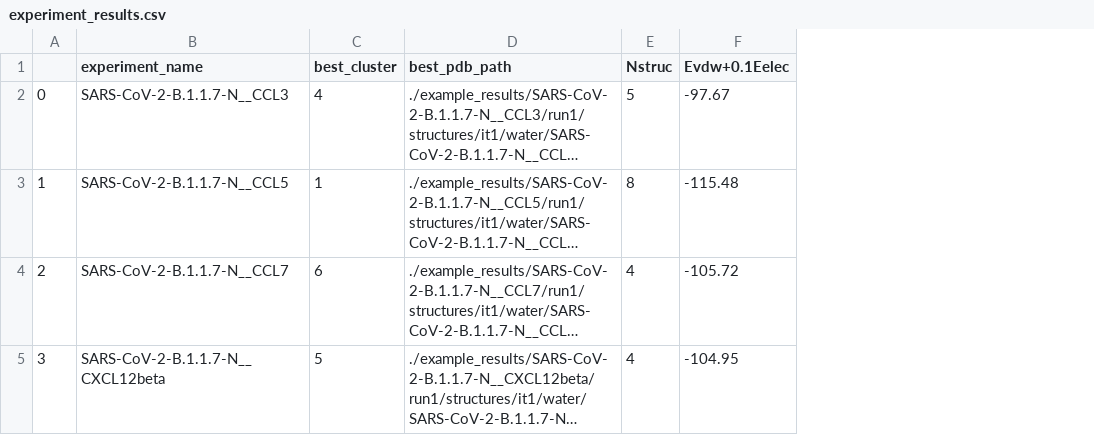
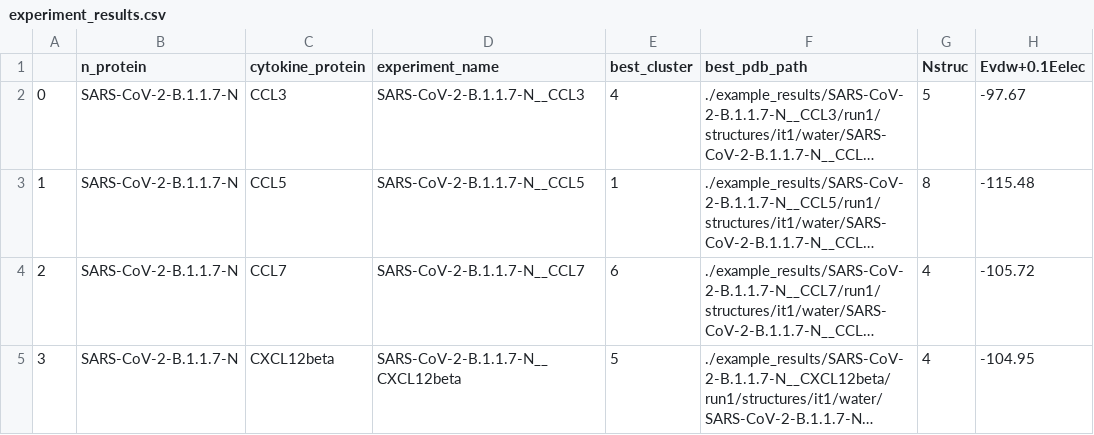
Before and after one commit to tuplexyz/SARS-CoV-2_N-Cytokine_Docking, a CSV file: postprocessing/experiment_results.csv, drawn as a sheet; only a part is shown; long unchanged cells end in …; the diff names each change by its address in the sheet, - before the commit and + after, or states it on an @@ line.

Commit message:
Update postprocessing notebook to include protein names

```diff
--- a/postprocessing/experiment_results.csv
+++ b/postprocessing/experiment_results.csv
+column B (n_protein), rows 2-5: all SARS-CoV-2-B.1.1.7-N
+column C (cytokine_protein), rows 2-5: CCL3 | CCL5 | CCL7 | CXCL12beta
```
Also changed, not shown: 1 other file.
